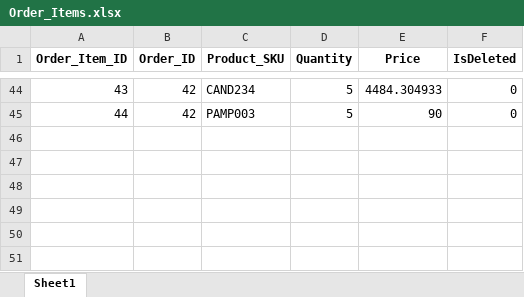
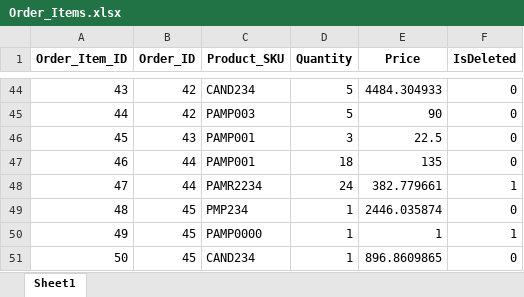
Before and after one commit to FahadNiazi420/Wholesale-Inventory-System, an Excel workbook: Backup/Order_Items.xlsx, sheet Sheet1, drawn as a sheet; only a part is shown, gaps mark what is left out; values as stored, in another font and other column widths than the file's, no borders; the diff names each change by its address in the sheet, - before the commit and + after, or states it on an @@ line.

Commit message:
Update order summary after successful item deletion

```diff
--- a/Backup/Order_Items.xlsx (sheet Sheet1)
+++ b/Backup/Order_Items.xlsx (sheet Sheet1)
+row 46: 45 | 43 | PAMP001 | 3 | 22.5 | 0
+row 47: 46 | 44 | PAMP001 | 18 | 135 | 0
+row 48: 47 | 44 | PAMR2234 | 24 | 382.779661 | 1
+row 49: 48 | 45 | PMP234 | 1 | 2446.035874 | 0
+row 50: 49 | 45 | PAMP0000 | 1 | 1 | 1
+row 51: 50 | 45 | CAND234 | 1 | 896.8609865 | 0
```
Also changed, not shown: Backup/Discounts.xlsx, Backup/Khata.xlsx, 3 other files.
